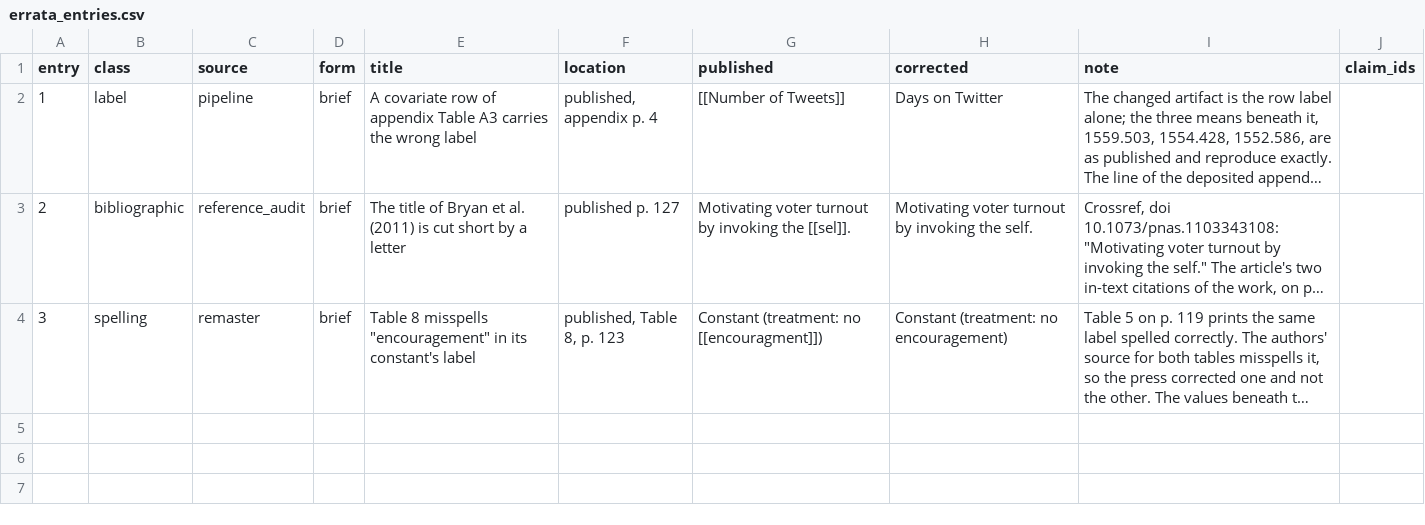
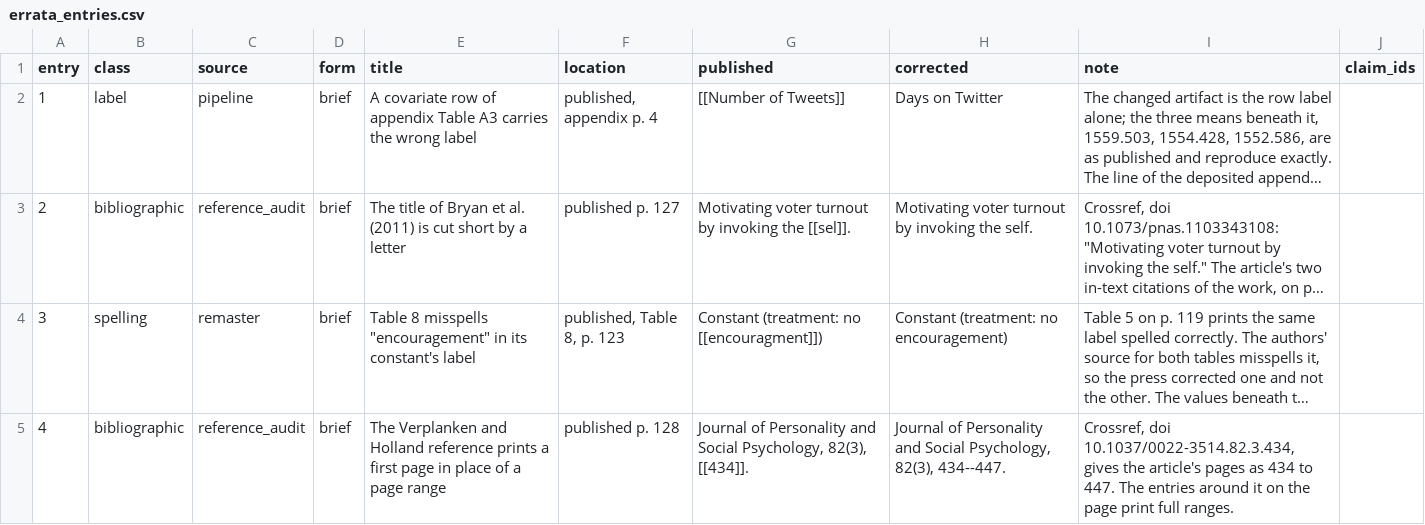
Before and after one commit to active-maintenance-aec/coppock_guess_ternovski_2016, a CSV file: errata_entries.csv, drawn as a sheet; long unchanged cells end in …; the diff names each change by its address in the sheet, - before the commit and + after, or states it on an @@ line.

```diff
--- a/errata_entries.csv
+++ b/errata_entries.csv
+row 5: 4 | bibliographic | reference_audit | brief | The Verplanken and Holland reference prints a first page in place of a page range | published p. 128 | Journal of Personality and Social Psychology, 82(3), [[434]]. | Journal of Personality and Social Psychology, 82(3), 434--447. | Crossref, doi 10.1037/0022-3514.82.3.434, gives the article's pages as 434 to 447. The entries around it on the page print full ranges.
```
Also changed, not shown: 5 other files.
